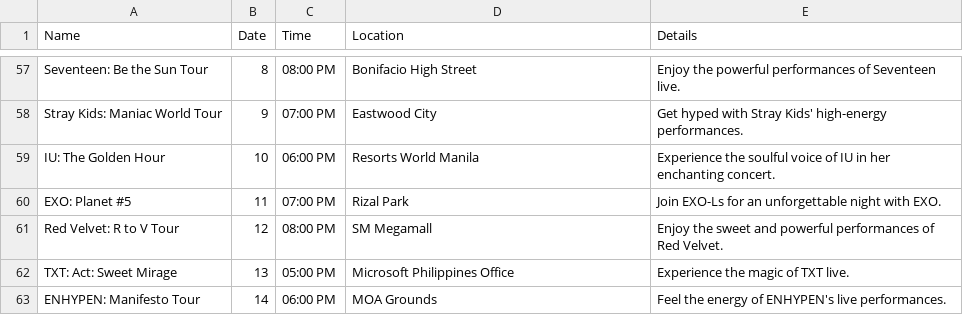
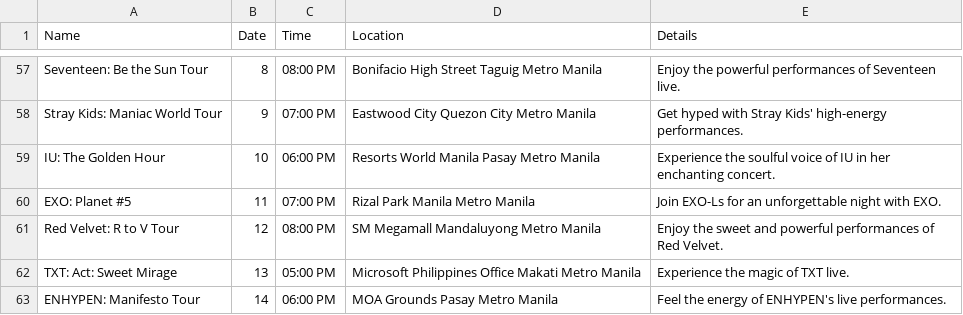
Before and after one commit to piripu/nus-gen-ai, a CSV file: capstone/.assets/sample_events.csv, drawn as a sheet; only a part is shown, gaps mark what is left out; the diff covers the shown part only; the diff names each change by its address in the sheet, - before the commit and + after, or states it on an @@ line.

Commit message:
update events with approximate locations for better location search

```diff
--- a/capstone/.assets/sample_events.csv
+++ b/capstone/.assets/sample_events.csv
-D57 (Location): Bonifacio High Street
+D57 (Location): Bonifacio High Street Taguig Metro Manila
-D58 (Location): Eastwood City
+D58 (Location): Eastwood City Quezon City Metro Manila
-D59 (Location): Resorts World Manila
+D59 (Location): Resorts World Manila Pasay Metro Manila
-D60 (Location): Rizal Park
+D60 (Location): Rizal Park Manila Metro Manila
-D61 (Location): SM Megamall
+D61 (Location): SM Megamall Mandaluyong Metro Manila
-D62 (Location): Microsoft Philippines Office
+D62 (Location): Microsoft Philippines Office Makati Metro Manila
-D63 (Location): MOA Grounds
+D63 (Location): MOA Grounds Pasay Metro Manila
```
Also changed, not shown: 49 edited cells elsewhere in this file.
